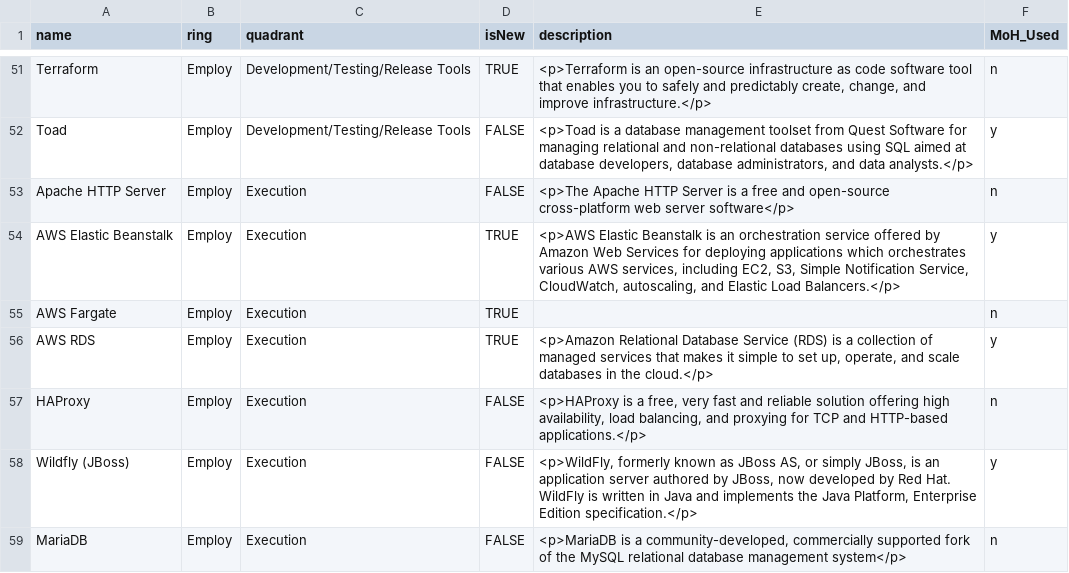
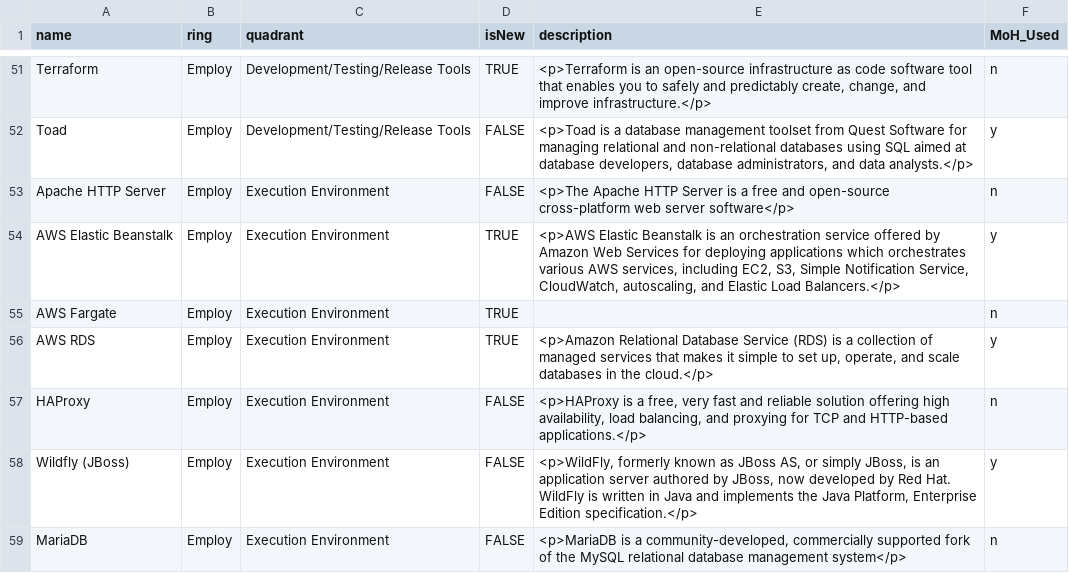
Before and after one commit to bcgov/moh-RADAR, a CSV file: MoH_Radar.csv, drawn as a sheet; only a part is shown, gaps mark what is left out; the diff covers the shown part only.

Commit message:
Add files via upload

```diff
--- a/MoH_Radar.csv
+++ b/MoH_Radar.csv
@@ -52,8 +52,8 @@ Terraform,Employ,Development/Testing/Release Tools,TRUE,"<p>Terraform is an open
 Toad,Employ,Development/Testing/Release Tools,FALSE,"<p>Toad is a database management toolset from Quest Software for managing relational and non-relational databases using SQL aimed at database developers, database administrators, and data analysts.</p>",y
-Apache HTTP Server,Employ,Execution,FALSE,<p>The Apache HTTP Server is a free and open-source cross-platform web server software</p>,n
-AWS Elastic Beanstalk,Employ,Execution,TRUE,"<p>AWS Elastic Beanstalk is an orchestration service offered by Amazon Web Services for deploying applications which orchestrates various AWS services, including EC2, S3, Simple Notification Service, CloudWatch, autoscaling, and Elastic Load Balancers.</p>",y
-AWS Fargate,Employ,Execution,TRUE,,n
-AWS RDS,Employ,Execution,TRUE,"<p>Amazon Relational Database Service (RDS) is a collection of managed services that makes it simple to set up, operate, and scale databases in the cloud.</p>",y
-HAProxy,Employ,Execution,FALSE,"<p>HAProxy is a free, very fast and reliable solution offering high availability, load balancing, and proxying for TCP and HTTP-based applications.</p>",n
-Wildfly (JBoss),Employ,Execution,FALSE,"<p>WildFly, formerly known as JBoss AS, or simply JBoss, is an application server authored by JBoss, now developed by Red Hat. WildFly is written in Java and implements the Java Platform, Enterprise Edition specification.</p>",y
-MariaDB,Employ,Execution,FALSE,"<p>MariaDB is a community-developed, commercially supported fork of the MySQL relational database management system</p>",n
+Apache HTTP Server,Employ,Execution Environment,FALSE,<p>The Apache HTTP Server is a free and open-source cross-platform web server software</p>,n
+AWS Elastic Beanstalk,Employ,Execution Environment,TRUE,"<p>AWS Elastic Beanstalk is an orchestration service offered by Amazon Web Services for deploying applications which orchestrates various AWS services, including EC2, S3, Simple Notification Service, CloudWatch, autoscaling, and Elastic Load Balancers.</p>",y
+AWS Fargate,Employ,Execution Environment,TRUE,,n
+AWS RDS,Employ,Execution Environment,TRUE,"<p>Amazon Relational Database Service (RDS) is a collection of managed services that makes it simple to set up, operate, and scale databases in the cloud.</p>",y
+HAProxy,Employ,Execution Environment,FALSE,"<p>HAProxy is a free, very fast and reliable solution offering high availability, load balancing, and proxying for TCP and HTTP-based applications.</p>",n
+Wildfly (JBoss),Employ,Execution Environment,FALSE,"<p>WildFly, formerly known as JBoss AS, or simply JBoss, is an application server authored by JBoss, now developed by Red Hat. WildFly is written in Java and implements the Java Platform, Enterprise Edition specification.</p>",y
+MariaDB,Employ,Execution Environment,FALSE,"<p>MariaDB is a community-developed, commercially supported fork of the MySQL relational database management system</p>",n
```
Also changed, not shown: 16 edited cells elsewhere in this file.
